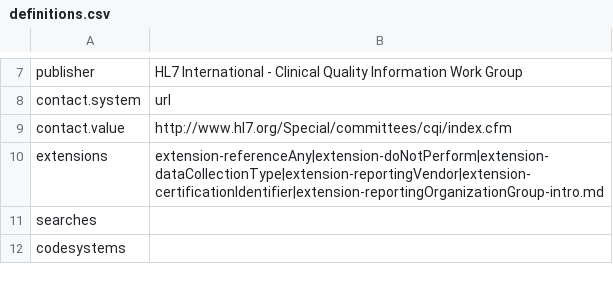
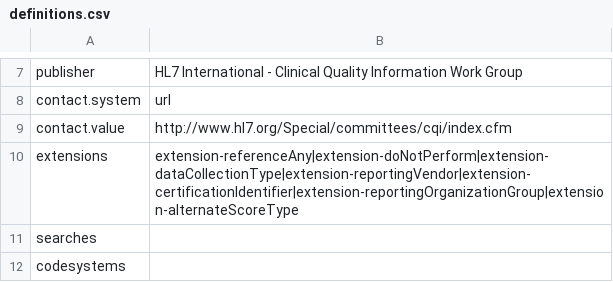
Before and after one commit to HL7/davinci-deqm, a CSV file: definitions.csv, drawn as a sheet; only a part is shown, gaps mark what is left out.

```diff
--- a/definitions.csv
+++ b/definitions.csv
@@ -9,3 +9,3 @@ contact.system,url
 contact.value,http://www.hl7.org/Special/committees/cqi/index.cfm
-extensions,extension-referenceAny|extension-doNotPerform|extension-dataCollectionType|extension-reportingVendor|extension-certificationIdentifier|extension-reportingOrganizationGroup-intro.md
+extensions,extension-referenceAny|extension-doNotPerform|extension-dataCollectionType|extension-reportingVendor|extension-certificationIdentifier|extension-reportingOrganizationGroup|extension-alternateScoreType
 searches,
```
Also changed, not shown: 14 other files.
